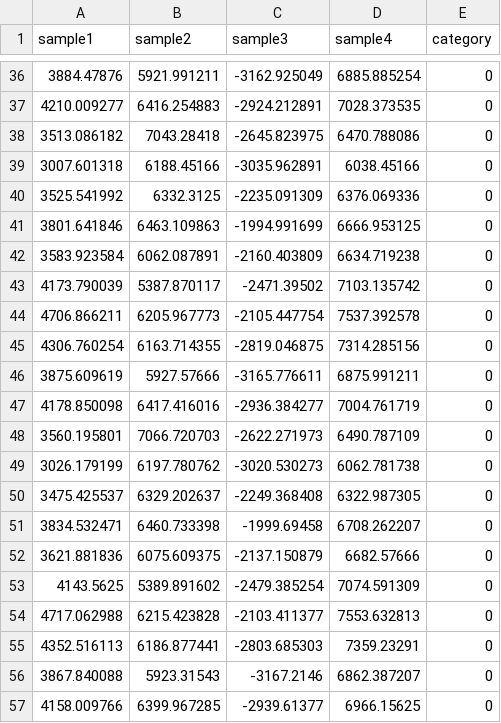
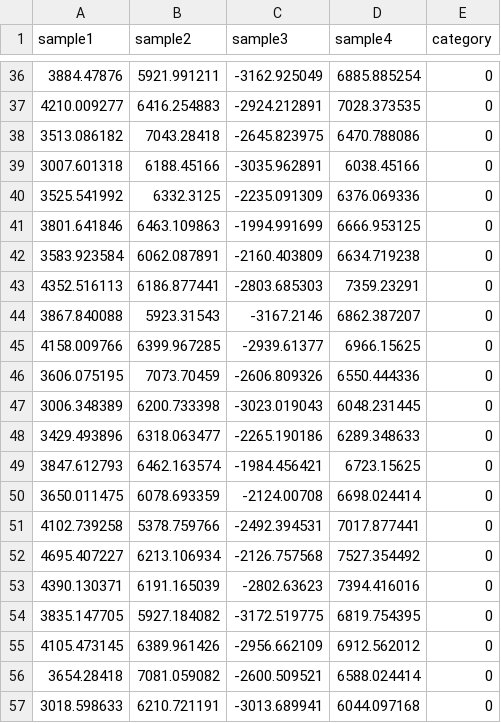
Before and after one commit to dman2210/OpenEEGData, a CSV file: khyall.csv, drawn as a sheet; only a part is shown, gaps mark what is left out; the shorter side is filled out with more unchanged rows; the diff names each change by its address in the sheet, - before the commit and + after, or states it on an @@ line.

Commit message:
Update khyall.csv

```diff
--- a/khyall.csv
+++ b/khyall.csv
-row 43: 4173.790039 | 5387.870117 | -2471.39502 | 7103.135742 | 0
-row 44: 4706.866211 | 6205.967773 | -2105.447754 | 7537.392578 | 0
-row 45: 4306.760254 | 6163.714355 | -2819.046875 | 7314.285156 | 0
-row 46: 3875.609619 | 5927.57666 | -3165.776611 | 6875.991211 | 0
-row 47: 4178.850098 | 6417.416016 | -2936.384277 | 7004.761719 | 0
-row 48: 3560.195801 | 7066.720703 | -2622.271973 | 6490.787109 | 0
-row 49: 3026.179199 | 6197.780762 | -3020.530273 | 6062.781738 | 0
-row 50: 3475.425537 | 6329.202637 | -2249.368408 | 6322.987305 | 0
-row 51: 3834.532471 | 6460.733398 | -1999.69458 | 6708.262207 | 0
-row 52: 3621.881836 | 6075.609375 | -2137.150879 | 6682.57666 | 0
-row 53: 4143.5625 | 5389.891602 | -2479.385254 | 7074.591309 | 0
-row 54: 4717.062988 | 6215.423828 | -2103.411377 | 7553.632813 | 0
```
